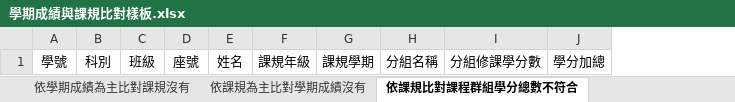
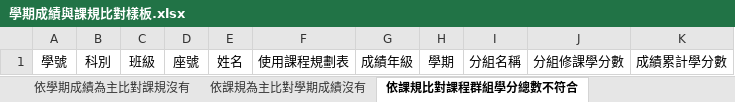
Before and after one commit to ischoolinc/ScoreReportDAL, an Excel workbook: SHGraduationWarning/Template/學期成績與課規比對樣板.xlsx, sheet 依課規比對課程群組學分總數不符合, drawn as a sheet; values as stored, in another font and other column widths than the file's, no borders; removed rows and columns are numbered as before the commit, all else as after; the diff names each change by its address in the sheet, - before the commit and + after, or states it on an @@ line.

```diff
--- a/SHGraduationWarning/Template/學期成績與課規比對樣板.xlsx (sheet 依課規比對課程群組學分總數不符合)
+++ b/SHGraduationWarning/Template/學期成績與課規比對樣板.xlsx (sheet 依課規比對課程群組學分總數不符合)
-column F, row 1: 課規年級
-column G, row 1: 課規學期
+column F, row 1: 使用課程規劃表
+column G, row 1: 成績年級
+column H, row 1: 學期
-column J, row 1: 學分加總
+column K, row 1: 成績累計學分數
```
Also changed, not shown: sheet 依課規為主比對學期成績沒有, 3 other files.
